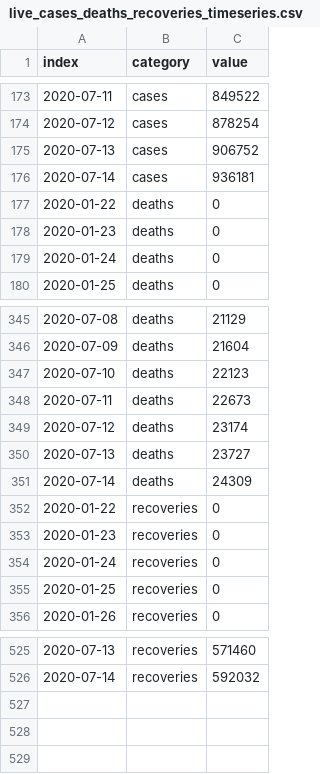
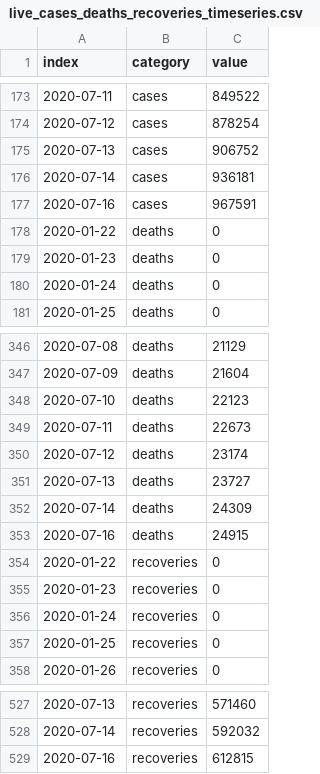
Before and after one commit to armsp/covid19.in, a CSV file: datasets/timeseries_records/live_cases_deaths_recoveries_timeseries.csv, drawn as a sheet; only a part is shown, gaps mark what is left out.

```diff
--- a/datasets/timeseries_records/live_cases_deaths_recoveries_timeseries.csv
+++ b/datasets/timeseries_records/live_cases_deaths_recoveries_timeseries.csv
@@ -176,2 +176,3 @@ index,category,value
 2020-07-14,cases,936181
+2020-07-16,cases,967591
 2020-01-22,deaths,0
@@ -351,2 +352,3 @@ index,category,value
 2020-07-14,deaths,24309
+2020-07-16,deaths,24915
 2020-01-22,recoveries,0
@@ -526 +528,2 @@ index,category,value
 2020-07-14,recoveries,592032
+2020-07-16,recoveries,612815
```
Also changed, not shown: datasets/clean_daily_statewise_distribution/2020-07-16.csv, 3 other files.
